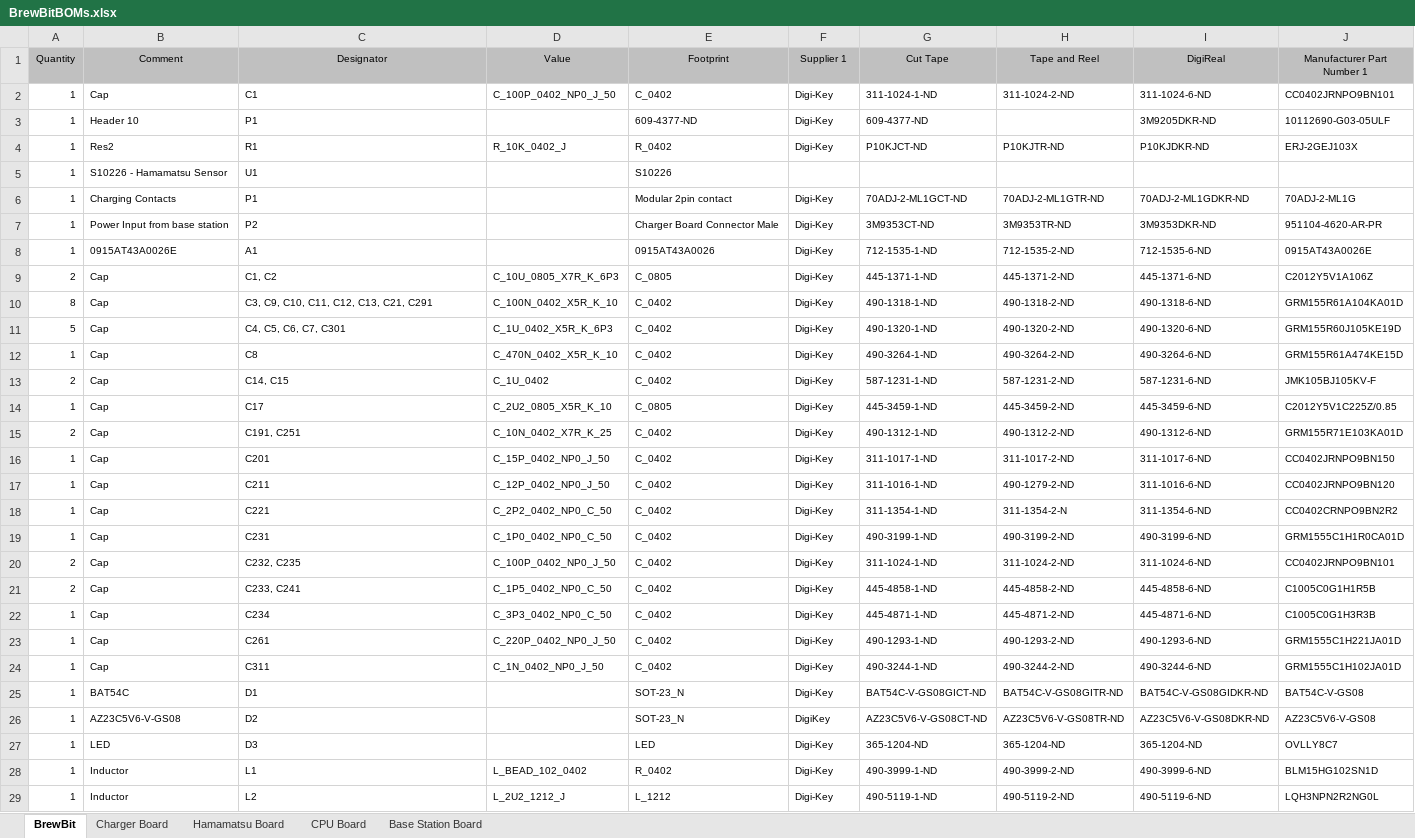
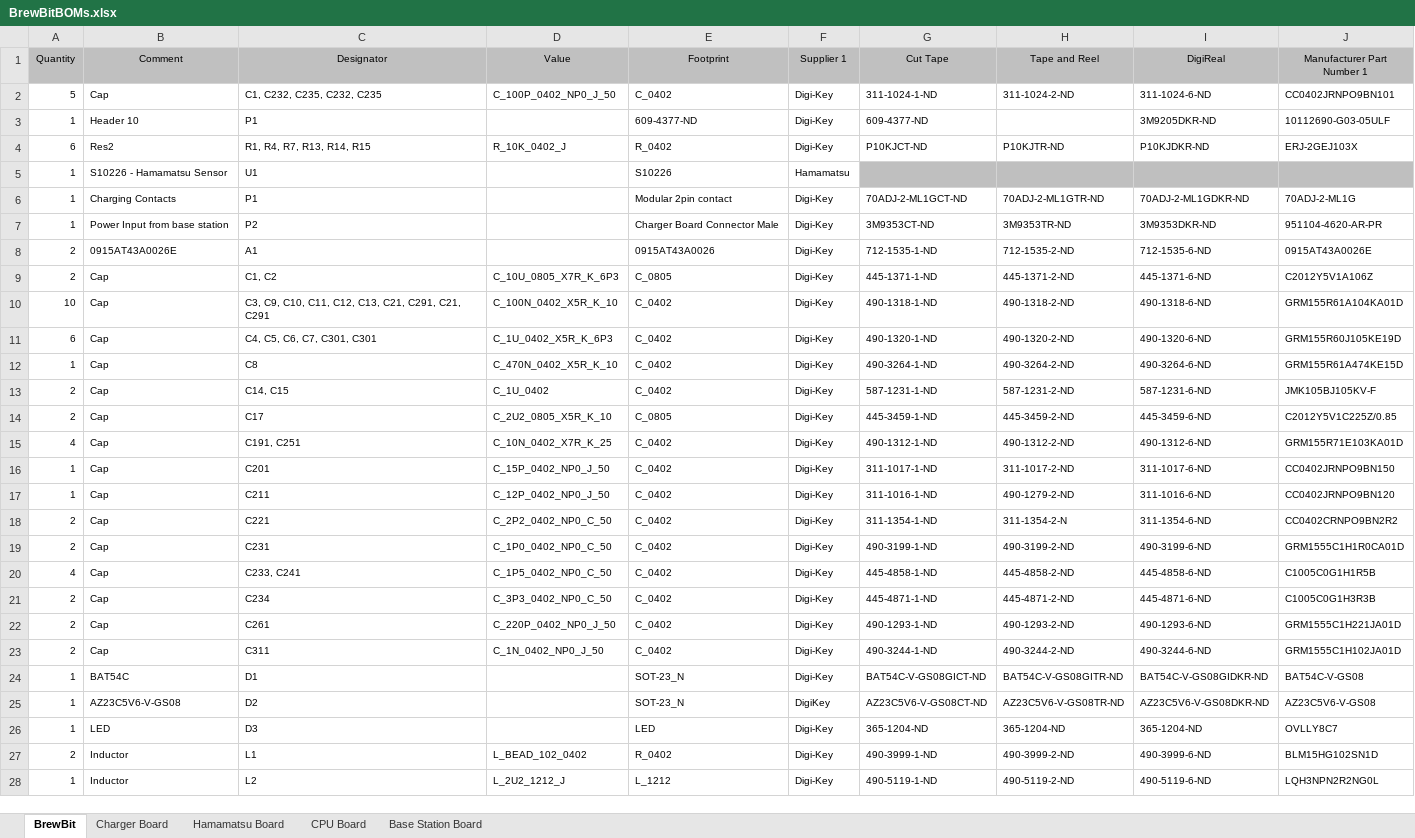
Before and after one commit to brewbit/model-t-electronics, an Excel workbook: BrewBitBOMs.xlsx, sheet BrewBit, drawn as a sheet; only a part is shown; values as stored, in another font and other column widths than the file's, no borders; conditional formats not drawn; removed rows and columns are numbered as before the commit, all else as after; the diff covers the shown part only; the diff names each change by its address in the sheet, - before the commit and + after, or states it on an @@ line.

Commit message:
got rid of duplicate entires in BrewBit workbook page

```diff
--- a/BrewBitBOMs.xlsx (sheet BrewBit)
+++ b/BrewBitBOMs.xlsx (sheet BrewBit)
-A2 (Quantity): 1
+A2 (Quantity): 5
-C2 (Designator): C1
+C2 (Designator): C1, C232, C235, C232, C235
-A4 (Quantity): 1
+A4 (Quantity): 6
-C4 (Designator): R1
+C4 (Designator): R1, R4, R7, R13, R14, R15
-F5 (Supplier 1): (empty)
+F5 (Supplier 1): Hamamatsu
-G5:J5 fill: none
+G5:J5 fill: #BFBFBF
-A8 (Quantity): 1
+A8 (Quantity): 2
-A10 (Quantity): 8
+A10 (Quantity): 10
-C10 (Designator): C3, C9, C10, C11, C12, C13, C21, C291
+C10 (Designator): C3, C9, C10, C11, C12, C13, C21, C291, C21, C291
-A11 (Quantity): 5
+A11 (Quantity): 6
-C11 (Designator): C4, C5, C6, C7, C301
+C11 (Designator): C4, C5, C6, C7, C301, C301
-A14 (Quantity): 1
+A14 (Quantity): 2
-A15 (Quantity): 2
+A15 (Quantity): 4
-A18:A19 (Quantity): 1
+A18:A19 (Quantity): 2
-row 20: 2 | Cap | C232, C235 | C_100P_0402_NP0_J_50 | C_0402 | Digi-Key | 311-1024-1-ND | 311-1024-2-ND | 311-1024-6-ND | CC0402JRNPO9BN101
-A20 (Quantity): 2
+A20 (Quantity): 4
-A21:A23 (Quantity): 1
+A21:A23 (Quantity): 2
-A27 (Quantity): 1
+A27 (Quantity): 2
```
Also changed, not shown: 22 removed rows and 7 edited cells elsewhere in this sheet.
